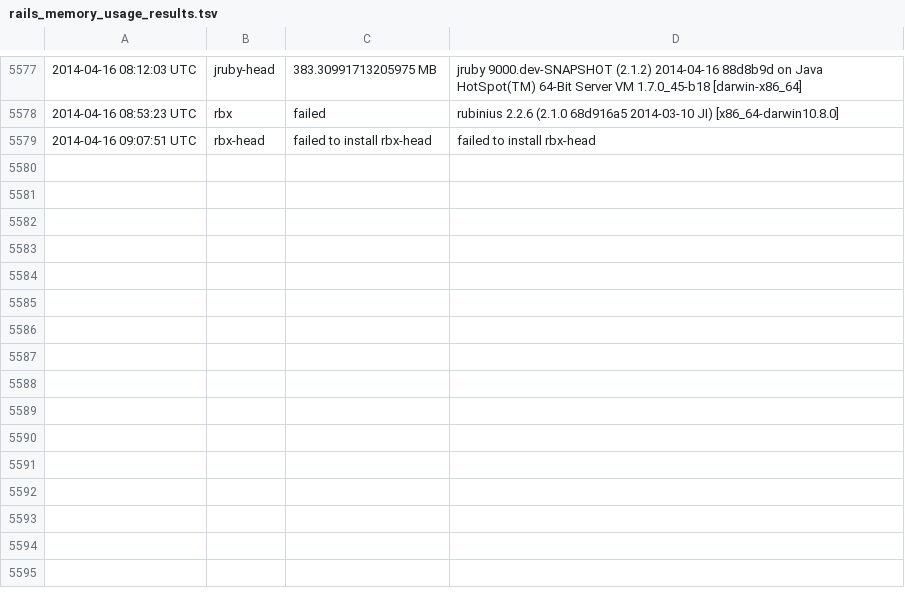
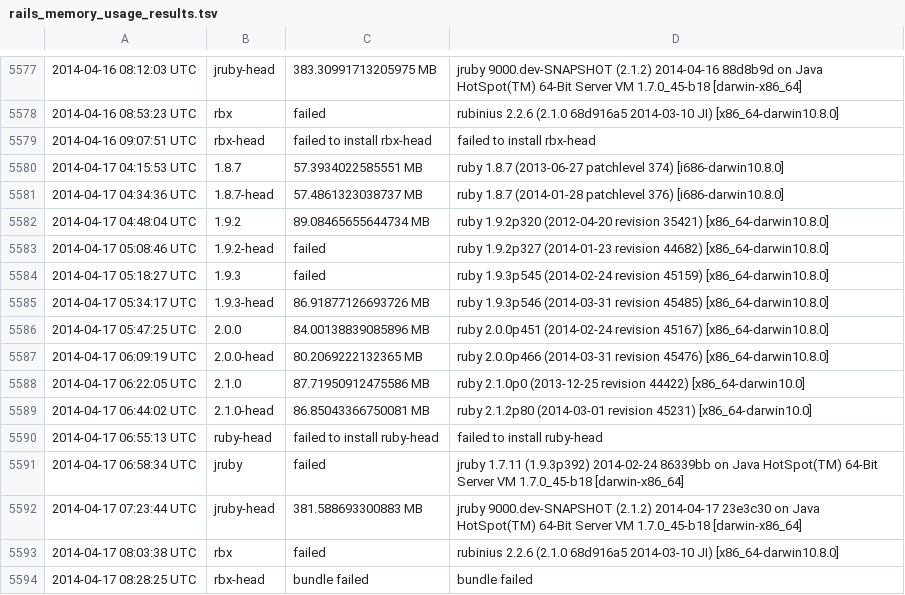
Before and after one commit to brianhempel/isrubyfastyet, a TSV file: results/rails_memory_usage_results.tsv, drawn as a sheet; only a part is shown, gaps mark what is left out.

```diff
--- a/results/rails_memory_usage_results.tsv
+++ b/results/rails_memory_usage_results.tsv
@@ -5579 +5579,16 @@
 2014-04-16 09:07:51 UTC	rbx-head	failed to install rbx-head	failed to install rbx-head
+2014-04-17 04:15:53 UTC	1.8.7	57.3934022585551 MB	ruby 1.8.7 (2013-06-27 patchlevel 374) [i686-darwin10.8.0]
+2014-04-17 04:34:36 UTC	1.8.7-head	57.4861323038737 MB	ruby 1.8.7 (2014-01-28 patchlevel 376) [i686-darwin10.8.0]
+2014-04-17 04:48:04 UTC	1.9.2	89.08465655644734 MB	ruby 1.9.2p320 (2012-04-20 revision 35421) [x86_64-darwin10.8.0]
+2014-04-17 05:08:46 UTC	1.9.2-head	failed	ruby 1.9.2p327 (2014-01-23 revision 44682) [x86_64-darwin10.8.0]
+2014-04-17 05:18:27 UTC	1.9.3	failed	ruby 1.9.3p545 (2014-02-24 revision 45159) [x86_64-darwin10.8.0]
+2014-04-17 05:34:17 UTC	1.9.3-head	86.91877126693726 MB	ruby 1.9.3p546 (2014-03-31 revision 45485) [x86_64-darwin10.8.0]
+2014-04-17 05:47:25 UTC	2.0.0	84.00138839085896 MB	ruby 2.0.0p451 (2014-02-24 revision 45167) [x86_64-darwin10.8.0]
+2014-04-17 06:09:19 UTC	2.0.0-head	80.2069222132365 MB	ruby 2.0.0p466 (2014-03-31 revision 45476) [x86_64-darwin10.8.0]
+2014-04-17 06:22:05 UTC	2.1.0	87.71950912475586 MB	ruby 2.1.0p0 (2013-12-25 revision 44422) [x86_64-darwin10.0]
+2014-04-17 06:44:02 UTC	2.1.0-head	86.85043366750081 MB	ruby 2.1.2p80 (2014-03-01 revision 45231) [x86_64-darwin10.0]
+2014-04-17 06:55:13 UTC	ruby-head	failed to install ruby-head	failed to install ruby-head
+2014-04-17 06:58:34 UTC	jruby	failed	jruby 1.7.11 (1.9.3p392) 2014-02-24 86339bb on Java HotSpot(TM) 64-Bit Server VM 1.7.0_45-b18 [darwin-x86_64]
+2014-04-17 07:23:44 UTC	jruby-head	381.588693300883 MB	jruby 9000.dev-SNAPSHOT (2.1.2) 2014-04-17 23e3c30 on Java HotSpot(TM) 64-Bit Server VM 1.7.0_45-b18 [darwin-x86_64]
+2014-04-17 08:03:38 UTC	rbx	failed	rubinius 2.2.6 (2.1.0 68d916a5 2014-03-10 JI) [x86_64-darwin10.8.0]
+2014-04-17 08:28:25 UTC	rbx-head	bundle failed	bundle failed
```
Also changed, not shown: results/rails_requests_per_second_results.tsv, results/rails_requests_per_second_steady_state_results.tsv, 1 other file.
